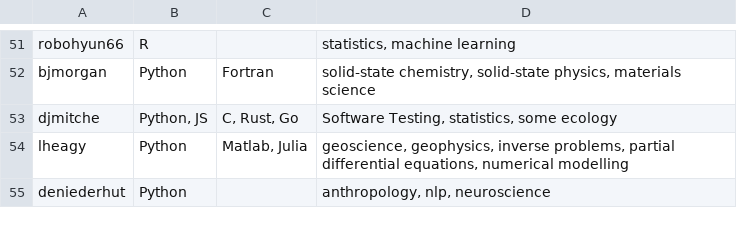
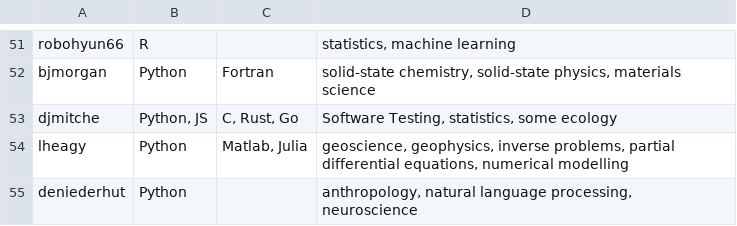
Before and after one commit to sfo-den/joss, a CSV file: docs/reviewers.csv, drawn as a sheet; only a part is shown, gaps mark what is left out.

Commit message:
FIX: expands acronym

```diff
--- a/docs/reviewers.csv
+++ b/docs/reviewers.csv
@@ -54,2 +54,2 @@ djmitche,"Python, JS","C, Rust, Go","Software Testing, statistics, some ecology"
 lheagy, Python, "Matlab, Julia", "geoscience, geophysics, inverse problems, partial differential equations, numerical modelling"
-deniederhut, "Python", ,"anthropology, nlp, neuroscience"
+deniederhut, "Python", ,"anthropology, natural language processing, neuroscience"
```
